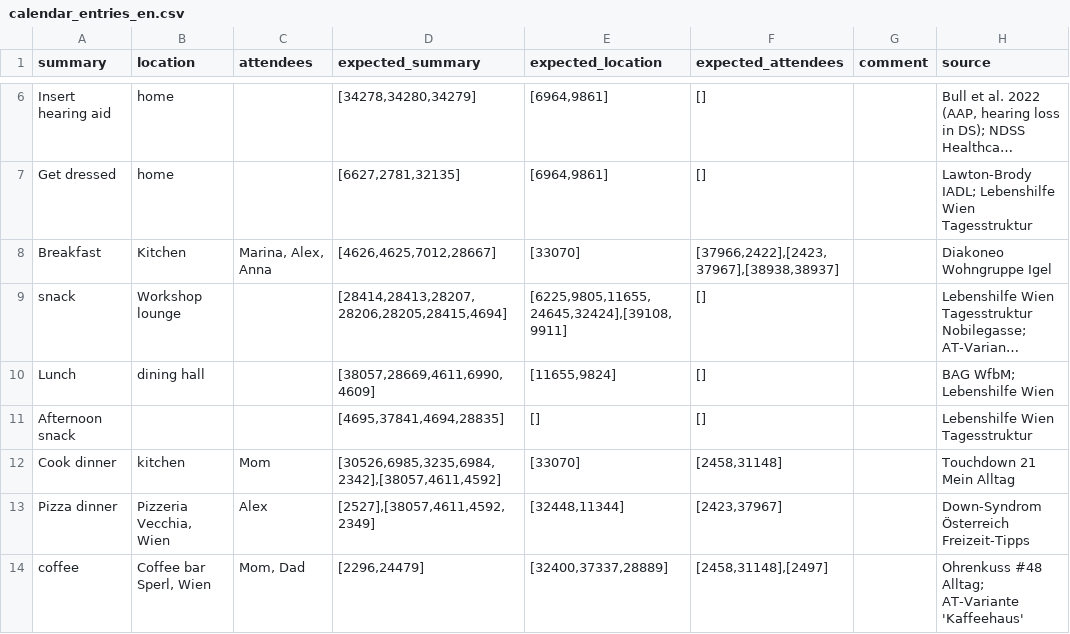
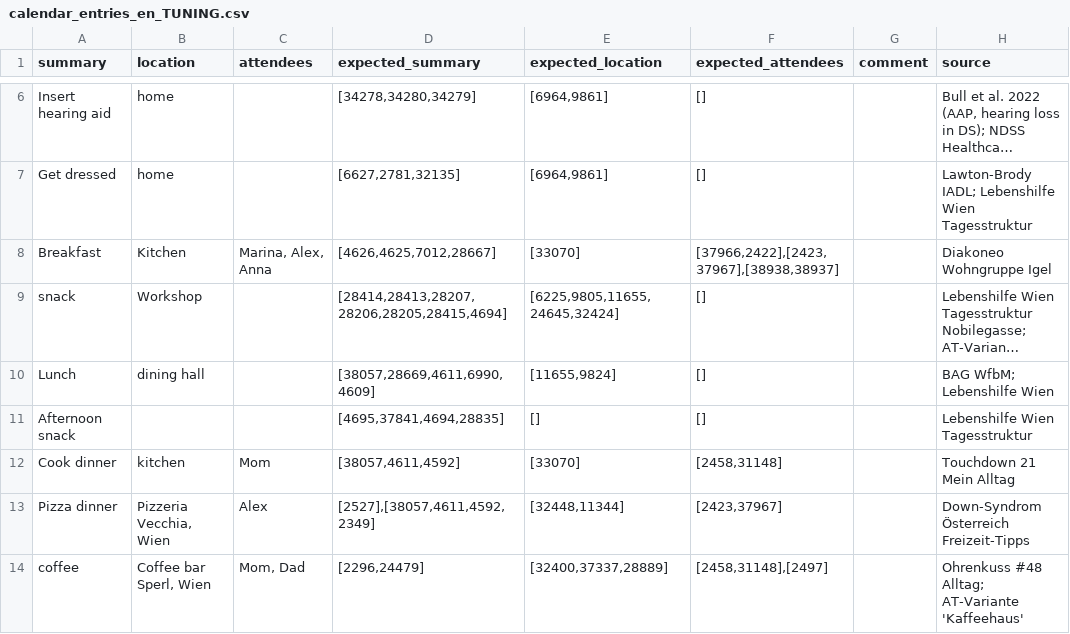
Before and after one commit to flohoch/Calendar-Text-to-Picto-Translation, a CSV file: data/input/calendar_entries_en_TUNING.csv (was data/input/calendar_entries_en.csv), drawn as a sheet; only a part is shown, gaps mark what is left out; long unchanged cells end in …; the diff covers the shown part only; the diff names each change by its address in the sheet, - before the commit and + after, or states it on an @@ line.

```diff
--- a/data/input/calendar_entries_en.csv
+++ b/data/input/calendar_entries_en_TUNING.csv
-B9 (location): Workshop lounge
+B9 (location): Workshop
-E9 (expected_location): [6225,9805,11655,24645,32424],[39108,9911]
+E9 (expected_location): [6225,9805,11655,24645,32424]
-D12 (expected_summary): [30526,6985,3235,6984,2342],[38057,4611,4592]
+D12 (expected_summary): [38057,4611,4592]
```
Also changed, not shown: 8 edited cells elsewhere in this file, data/input/calendar_entries_de_TUNING.csv, 15 other files.
